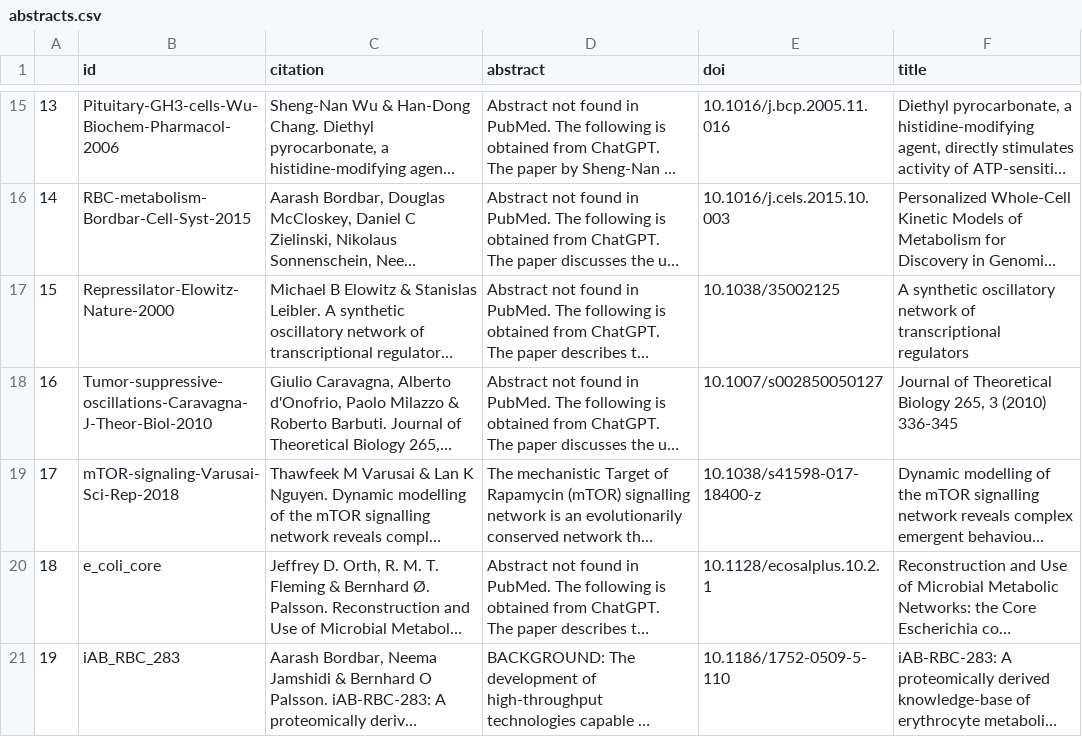
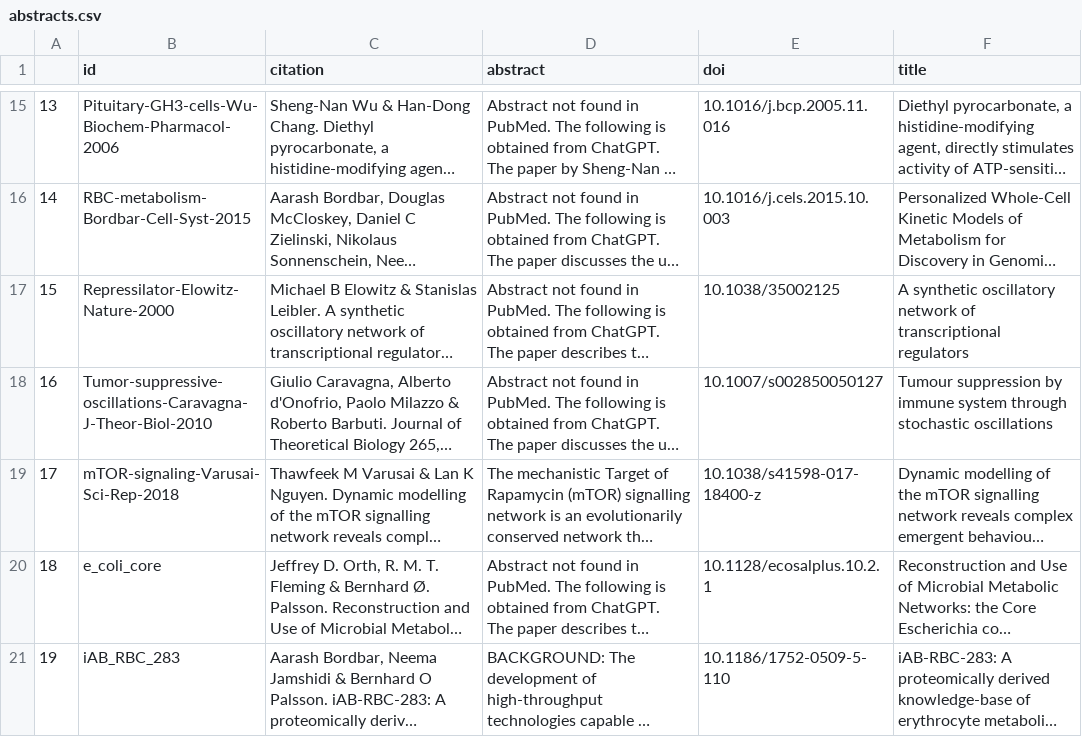
Before and after one commit to ModelEngineering/dash, a CSV file: indexdir/abstracts.csv, drawn as a sheet; only a part is shown, gaps mark what is left out; long unchanged cells end in …; the diff names each change by its address in the sheet, - before the commit and + after, or states it on an @@ line.

Commit message:
Title/project id selection

```diff
--- a/indexdir/abstracts.csv
+++ b/indexdir/abstracts.csv
-F18 (title): Journal of Theoretical Biology 265, 3 (2010) 336-345
+F18 (title): Tumour suppression by immune system through stochastic oscillations
```
Also changed, not shown: 5 other files.
